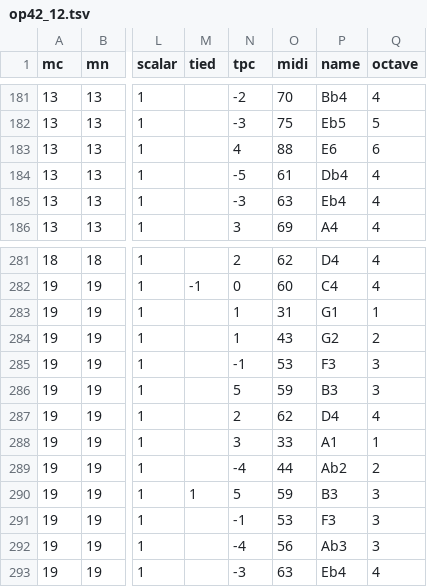
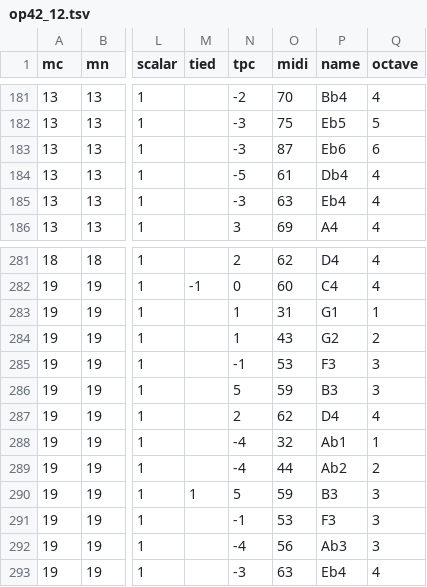
Before and after one commit to DCMLab/rachmaninoff_piano, a TSV file: notes/op42_12.tsv, drawn as a sheet; only a part is shown, gaps mark what is left out; the diff names each change by its address in the sheet, - before the commit and + after, or states it on an @@ line.

```diff
--- a/notes/op42_12.tsv
+++ b/notes/op42_12.tsv
-N183 (tpc): 4
+N183 (tpc): -3
-O183 (midi): 88
+O183 (midi): 87
-P183 (name): E6
+P183 (name): Eb6
-N288 (tpc): 3
+N288 (tpc): -4
-O288 (midi): 33
+O288 (midi): 32
-P288 (name): A1
+P288 (name): Ab1
```
Also changed, not shown: metadata.tsv, 5 other files.
